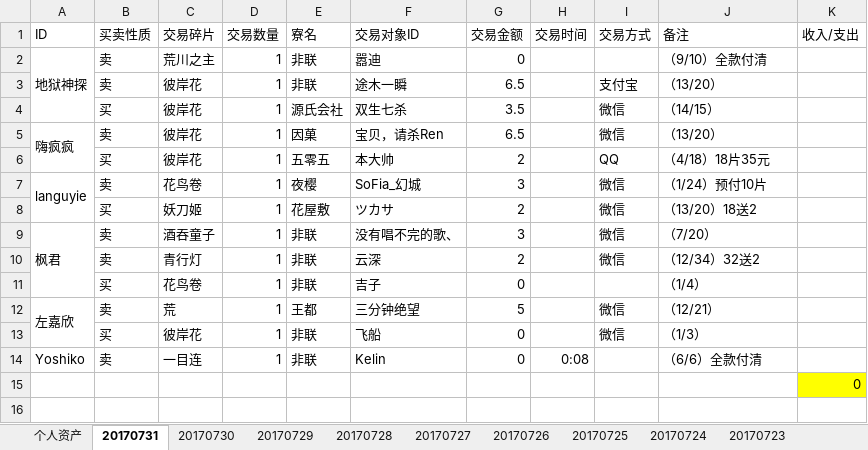
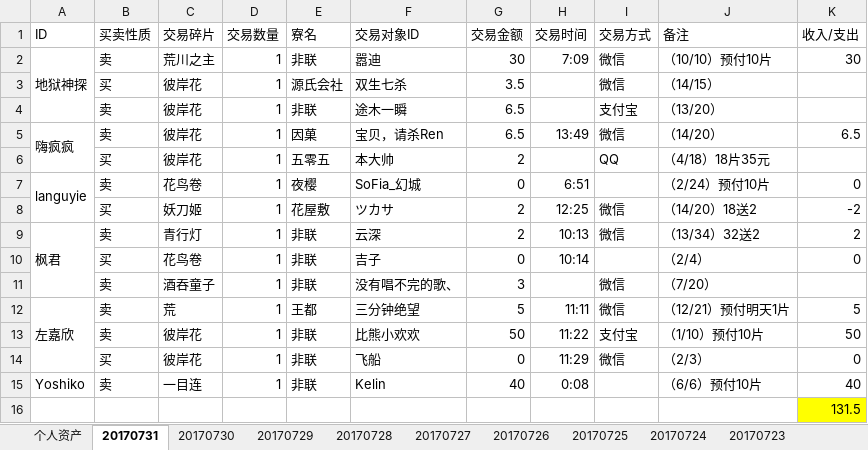
Before and after one commit to ZheS/yys_trade, an Excel workbook: 阴阳师交易记录.xlsx, sheet 20170731, drawn as a sheet; values as stored, in another font and other column widths than the file's, no borders; removed rows and columns are numbered as before the commit, all else as after; the diff names each change by its address in the sheet, - before the commit and + after, or states it on an @@ line.

Commit message:
201707311419

```diff
--- a/阴阳师交易记录.xlsx (sheet 20170731)
+++ b/阴阳师交易记录.xlsx (sheet 20170731)
-G2 (交易金额): 0
+G2 (交易金额): 30
-H2 (交易时间): (empty)
+H2 (交易时间): 7:09
-I2 (交易方式): (empty)
+I2 (交易方式): 微信
-J2 (备注): （9/10）全款付清
+J2 (备注): （10/10）预付10片
-K2 (收入/支出): (empty)
+K2 (收入/支出): 30
@@ row 4 moved to row 3: 买 @@
-H5 (交易时间): (empty)
+H5 (交易时间): 13:49
-J5 (备注): （13/20）
+J5 (备注): （14/20）
-K5 (收入/支出): (empty)
+K5 (收入/支出): 6.5
-G7 (交易金额): 3
+G7 (交易金额): 0
-H7 (交易时间): (empty)
+H7 (交易时间): 6:51
-I7 (交易方式): 微信
+I7 (交易方式): (empty)
-J7 (备注): （1/24）预付10片
+J7 (备注): （2/24）预付10片
-K7 (收入/支出): (empty)
+K7 (收入/支出): 0
-H8 (交易时间): (empty)
+H8 (交易时间): 12:25
-J8 (备注): （13/20）18送2
+J8 (备注): （14/20）18送2
-K8 (收入/支出): (empty)
+K8 (收入/支出): -2
-row 9: 枫君 | 卖 | 酒吞童子 | 1 | 非联 | 没有唱不完的歌、 | 3 |  | 微信 | （7/20）
-A9 (ID): (empty)
+A9 (ID): 枫君
+A9:A11 merged
-H9 (交易时间): (empty)
+H9 (交易时间): 10:13
-J9 (备注): （12/34）32送2
+J9 (备注): （13/34）32送2
-K9 (收入/支出): (empty)
+K9 (收入/支出): 2
-H10 (交易时间): (empty)
+H10 (交易时间): 10:14
-J10 (备注): （1/4）
+J10 (备注): （2/4）
-K10 (收入/支出): (empty)
+K10 (收入/支出): 0
+row 11:  | 卖 | 酒吞童子 | 1 | 非联 | 没有唱不完的歌、 | 3 |  | 微信 | （7/20）
-H12 (交易时间): (empty)
+H12 (交易时间): 11:11
-J12 (备注): （12/21）
+J12 (备注): （12/21）预付明天1片
-K12 (收入/支出): (empty)
+K12 (收入/支出): 5
+row 13:  | 卖 | 彼岸花 | 1 | 非联 | 比熊小欢欢 | 50 | 11:22 | 支付宝 | （1/10）预付10片 | 50
-H14 (交易时间): (empty)
+H14 (交易时间): 11:29
-J14 (备注): （1/3）
+J14 (备注): （2/3）
-K14 (收入/支出): (empty)
+K14 (收入/支出): 0
-G15 (交易金额): 0
+G15 (交易金额): 40
-J15 (备注): （6/6）全款付清
+J15 (备注): （6/6）预付10片
-K15 (收入/支出): (empty)
+K15 (收入/支出): 40
-K16 (收入/支出): 0
+K16 (收入/支出): 131.5
```
Also changed, not shown: sheet 个人资产, sheet 20170730.
